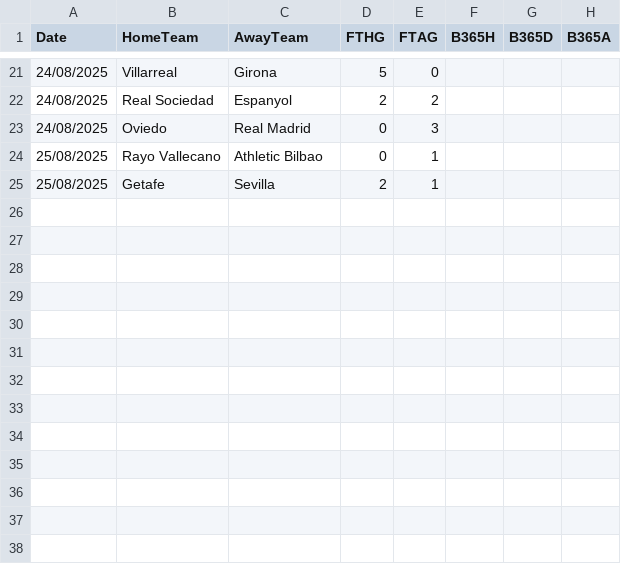
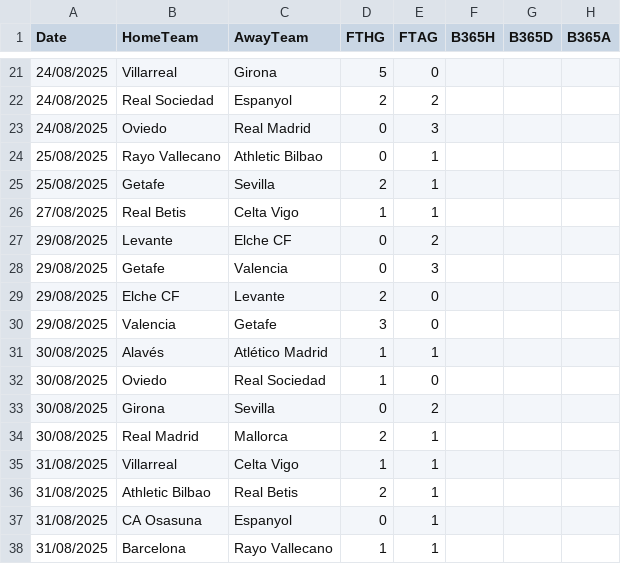
Before and after one commit to stevensitosava/ia-apuestas-futbol, a CSV file: data/SP1_2025_2026.csv, drawn as a sheet; only a part is shown, gaps mark what is left out; the diff names each change by its address in the sheet, - before the commit and + after, or states it on an @@ line.

```diff
--- a/data/SP1_2025_2026.csv
+++ b/data/SP1_2025_2026.csv
+row 26: 27/08/2025 | Real Betis | Celta Vigo | 1 | 1
+row 27: 29/08/2025 | Levante | Elche CF | 0 | 2
+row 28: 29/08/2025 | Getafe | Valencia | 0 | 3
+row 29: 29/08/2025 | Elche CF | Levante | 2 | 0
+row 30: 29/08/2025 | Valencia | Getafe | 3 | 0
+row 31: 30/08/2025 | Alavés | Atlético Madrid | 1 | 1
+row 32: 30/08/2025 | Oviedo | Real Sociedad | 1 | 0
+row 33: 30/08/2025 | Girona | Sevilla | 0 | 2
+row 34: 30/08/2025 | Real Madrid | Mallorca | 2 | 1
+row 35: 31/08/2025 | Villarreal | Celta Vigo | 1 | 1
+row 36: 31/08/2025 | Athletic Bilbao | Real Betis | 2 | 1
+row 37: 31/08/2025 | CA Osasuna | Espanyol | 0 | 1
+row 38: 31/08/2025 | Barcelona | Rayo Vallecano | 1 | 1
```
Also changed, not shown: data/E0_2025_2026.csv, predictions_log.csv, 1 other file.
